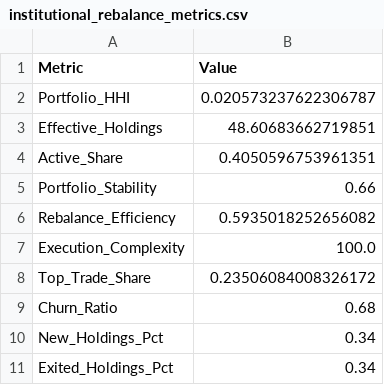
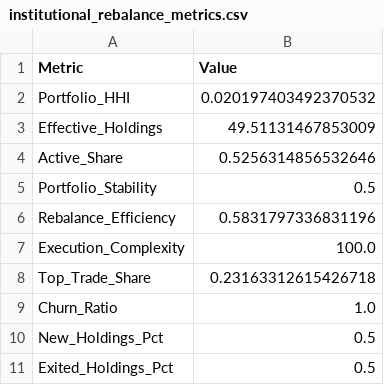
Before and after one commit to sakshinekkala28/Institutional_Quant_Platform, a CSV file: data/live/institutional_rebalance_metrics.csv, drawn as a sheet.

```diff
--- a/data/live/institutional_rebalance_metrics.csv
+++ b/data/live/institutional_rebalance_metrics.csv
@@ -1,11 +1,11 @@
 Metric,Value
-Portfolio_HHI,0.020573237622306787
-Effective_Holdings,48.60683662719851
-Active_Share,0.4050596753961351
-Portfolio_Stability,0.66
-Rebalance_Efficiency,0.5935018252656082
+Portfolio_HHI,0.020197403492370532
+Effective_Holdings,49.51131467853009
+Active_Share,0.5256314856532646
+Portfolio_Stability,0.5
+Rebalance_Efficiency,0.5831797336831196
 Execution_Complexity,100.0
-Top_Trade_Share,0.23506084008326172
-Churn_Ratio,0.68
-New_Holdings_Pct,0.34
-Exited_Holdings_Pct,0.34
+Top_Trade_Share,0.23163312615426718
+Churn_Ratio,1.0
+New_Holdings_Pct,0.5
+Exited_Holdings_Pct,0.5
```
Also changed, not shown: data/live/portfolio_evolution.csv, data/live/sector_drift.csv, 18 other files.
